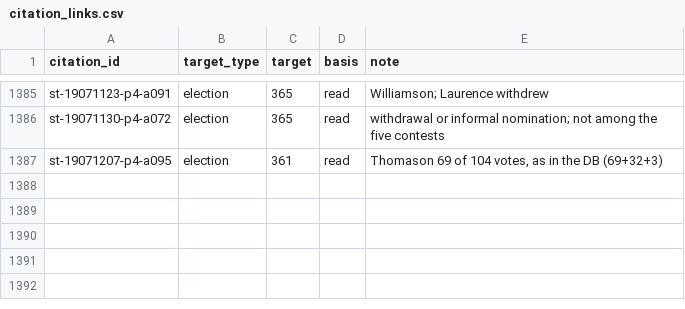
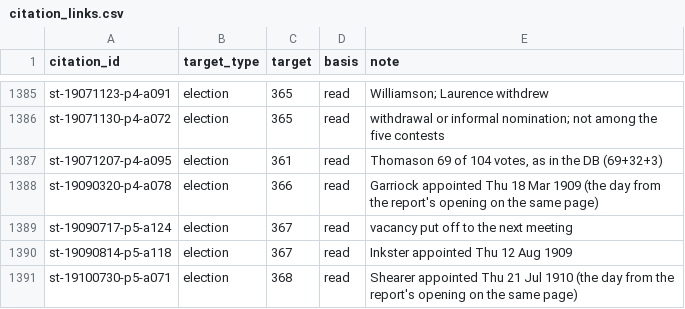
Before and after one commit to ShetlandJ/shetland-political-history, a CSV file: data/citation_links.csv, drawn as a sheet; only a part is shown, gaps mark what is left out; the diff names each change by its address in the sheet, - before the commit and + after, or states it on an @@ line.

```diff
--- a/data/citation_links.csv
+++ b/data/citation_links.csv
+row 1388: st-19090320-p4-a078 | election | 366 | read | Garriock appointed Thu 18 Mar 1909 (the day from the report's opening on the same page)
+row 1389: st-19090717-p5-a124 | election | 367 | read | vacancy put off to the next meeting
+row 1390: st-19090814-p5-a118 | election | 367 | read | Inkster appointed Thu 12 Aug 1909
+row 1391: st-19100730-p5-a071 | election | 368 | read | Shearer appointed Thu 21 Jul 1910 (the day from the report's opening on the same page)
```
Also changed, not shown: data/citations.csv, 4 other files.
